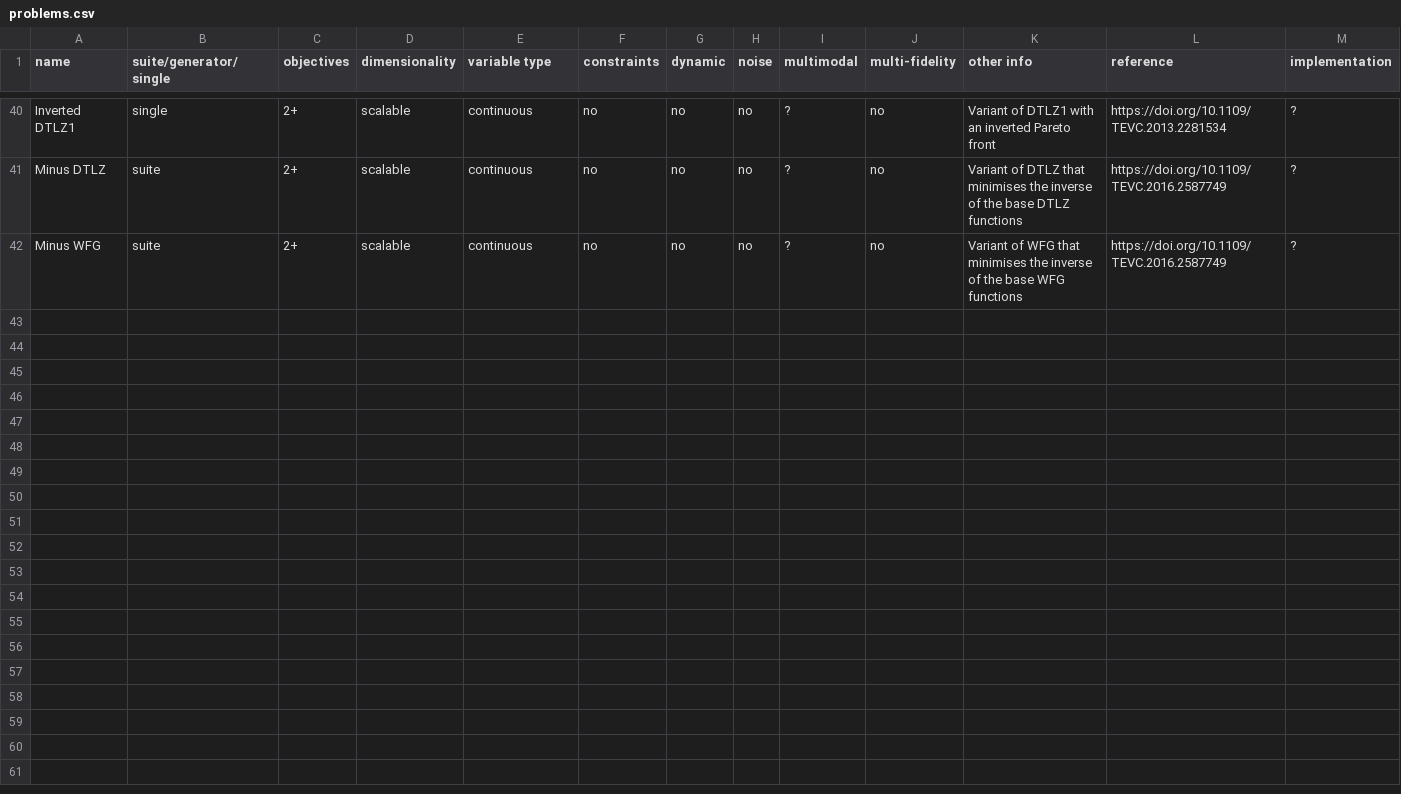
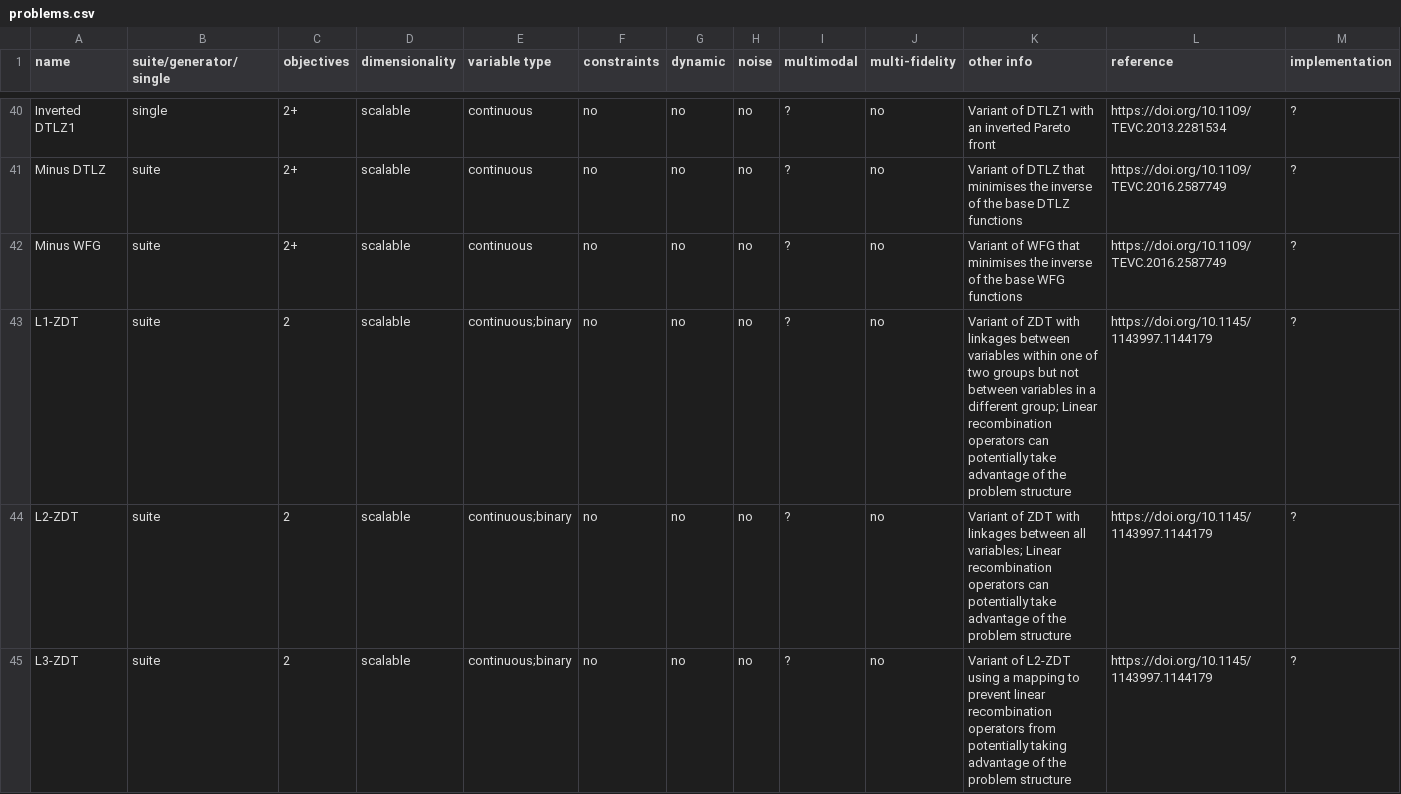
Before and after one commit to kvdblom/OPL, a CSV file: problems.csv, drawn as a sheet; only a part is shown, gaps mark what is left out; the diff covers the shown part only; the diff names each change by its address in the sheet, - before the commit and + after, or states it on an @@ line.

Commit message:
Add variants of ZDT and DTLZ with variable linkages.

```diff
--- a/problems.csv
+++ b/problems.csv
+row 43: L1-ZDT | suite | 2 | scalable | continuous;binary | no | no | no | ? | no | Variant of ZDT with linkages between variables within one of two groups but not between variables in a different group; Linear recombination operators can potentially take advantage of the problem structure | https://doi.org/10.1145/1143997.1144179 | ?
+row 44: L2-ZDT | suite | 2 | scalable | continuous;binary | no | no | no | ? | no | Variant of ZDT with linkages between all variables; Linear recombination operators can potentially take advantage of the problem structure | https://doi.org/10.1145/1143997.1144179 | ?
+row 45: L3-ZDT | suite | 2 | scalable | continuous;binary | no | no | no | ? | no | Variant of L2-ZDT using a mapping to prevent linear recombination operators from potentially taking advantage of the problem structure | https://doi.org/10.1145/1143997.1144179 | ?
```
Also changed, not shown: 2 added rows and 2 edited cells elsewhere in this file, 2 other files.
